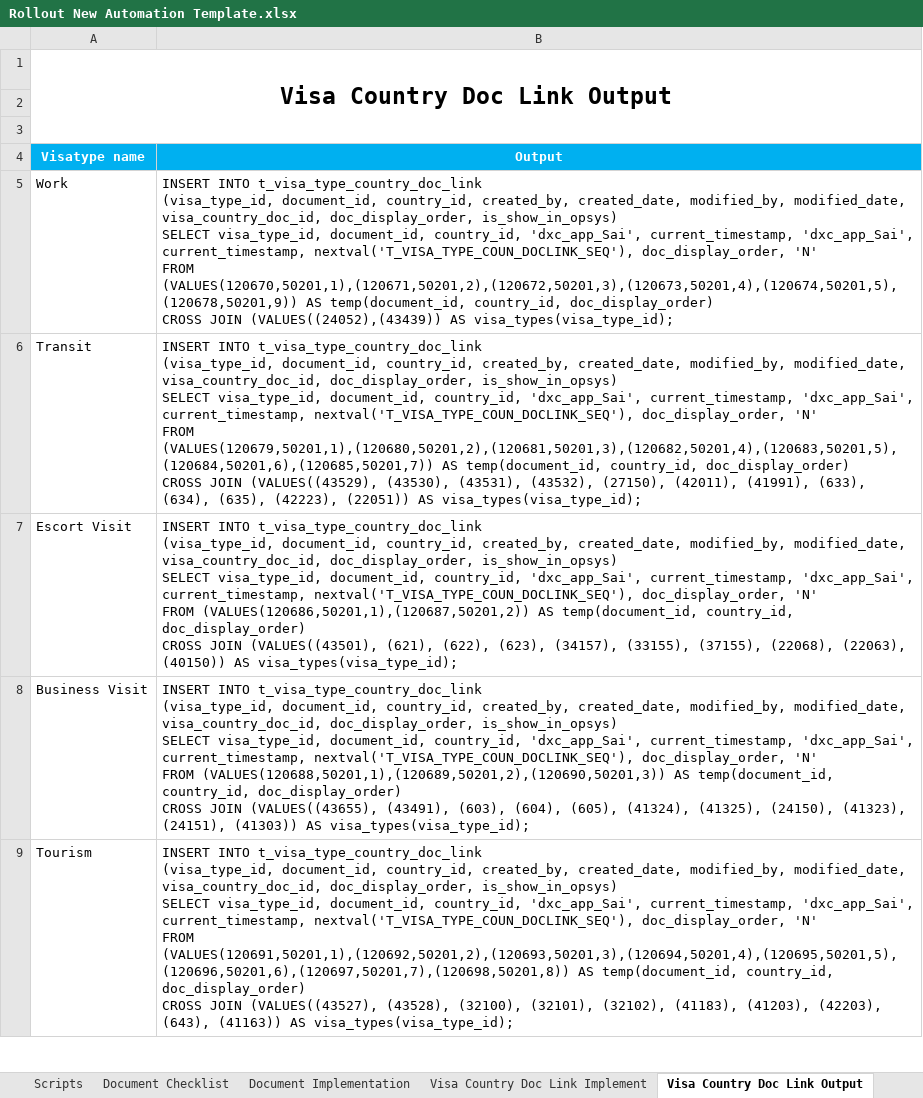
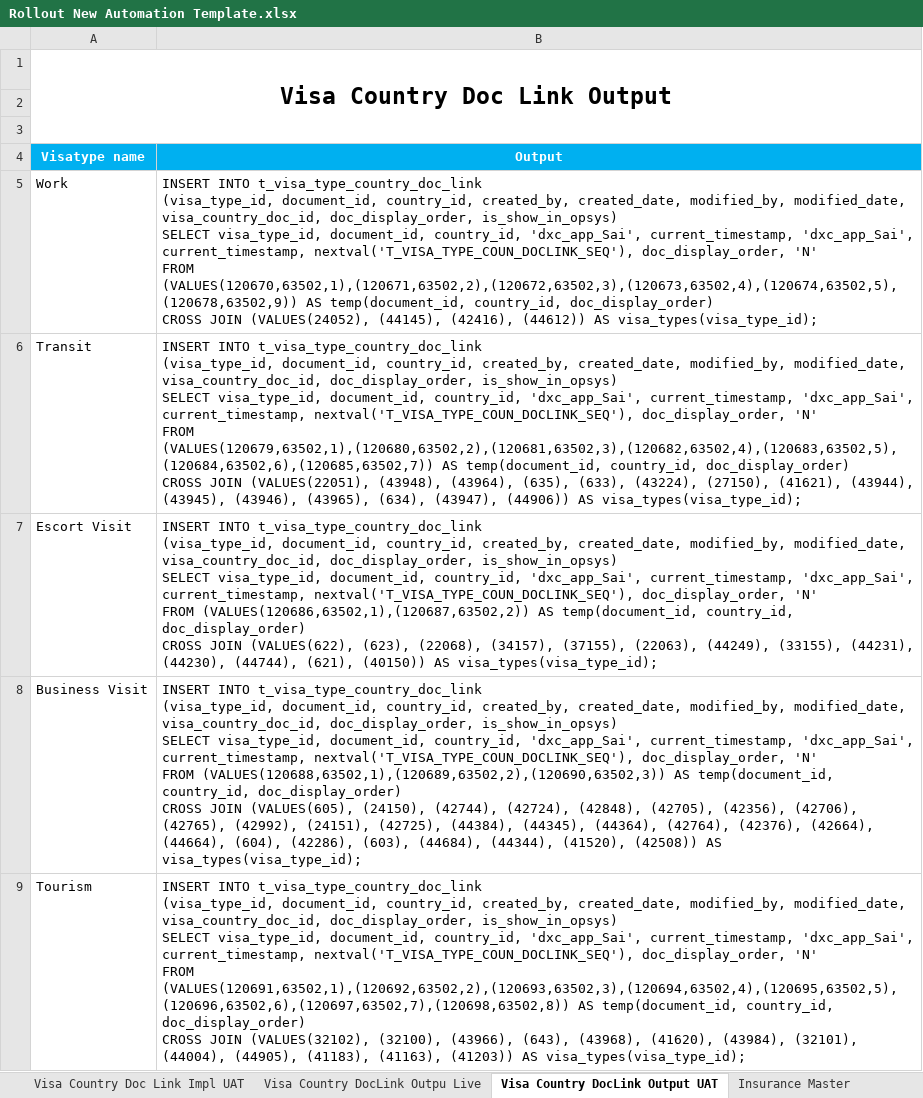
Before and after one commit to psinghrathaur/Prollpa1, an Excel workbook: src/main/resources/Rollout New Automation Template.xlsx, sheet Visa Country DocLink Output UAT, drawn as a sheet; only a part is shown; values as stored, in another font and other column widths than the file's, no borders; charts and pictures not drawn; ↵ is a line break in a cell; the diff covers the shown part only; the diff names each change by its address in the sheet, - before the commit and + after, or states it on an @@ line.

```diff
--- a/src/main/resources/Rollout New Automation Template.xlsx (sheet Visa Country DocLink Output UAT)
+++ b/src/main/resources/Rollout New Automation Template.xlsx (sheet Visa Country DocLink Output UAT)
-sheet tab: Visa Country Doc Link Implement
+sheet tab: Visa Country Doc Link Impl UAT
-sheet tab: Visa Country Doc Link Output
+sheet tab: Visa Country DocLink Output UAT
+sheet tab: Visa Country DocLink Outpu Live
-B5 (Output): …'N' ↵ FROM (VALUES(120670,50201,1),(120671,50201,2),(120672,50201,3),(120673,50201,4),(120674,50201,5),(120678,50201,9)) AS temp(document_id, country_id, doc_display_order) ↵ CROSS JOIN (VALUES((24052),(43439)) AS visa_types(visa_type_id);
+B5 (Output): …'N' ↵ FROM (VALUES(120670,63502,1),(120671,63502,2),(120672,63502,3),(120673,63502,4),(120674,63502,5),(120678,63502,9)) AS temp(document_id, country_id, doc_display_order) ↵ CROSS JOIN (VALUES(24052), (44145), (42416), (44612)) AS visa_types(visa_type_id);
-B6 (Output): …'N' ↵ FROM (VALUES(120679,50201,1),(120680,50201,2),(120681,50201,3),(120682,50201,4),(120683,50201,5),(120684,50201,6),(120685,50201,7)) AS temp(document_id, country_id, doc_display_order) ↵ CROSS JOIN (VALUES((43529), (43530), (43531), (43532), (27150), (42011), (41991), (633), (634), (635), (42223), (22051)) AS visa_types(visa_type_id);
+B6 (Output): …'N' ↵ FROM (VALUES(120679,63502,1),(120680,63502,2),(120681,63502,3),(120682,63502,4),(120683,63502,5),(120684,63502,6),(120685,63502,7)) AS temp(document_id, country_id, doc_display_order) ↵ CROSS JOIN (VALUES(22051), (43948), (43964), (635), (633), (43224), (27150), (41621), (43944), (43945), (43946), (43965), (634), (43947), (44906)) AS visa_types(visa_type_id);
-B7 (Output): …'N' ↵ FROM (VALUES(120686,50201,1),(120687,50201,2)) AS temp(document_id, country_id, doc_display_order) ↵ CROSS JOIN (VALUES((43501), (621), (622), (623), (34157), (33155), (37155), (22068), (22063), (40150)) AS…
+B7 (Output): …'N' ↵ FROM (VALUES(120686,63502,1),(120687,63502,2)) AS temp(document_id, country_id, doc_display_order) ↵ CROSS JOIN (VALUES(622), (623), (22068), (34157), (37155), (22063), (44249), (33155), (44231), (44230), (44744), (621), (40150)) AS…
-B8 (Output): …'N' ↵ FROM (VALUES(120688,50201,1),(120689,50201,2),(120690,50201,3)) AS temp(document_id, country_id, doc_display_order) ↵ CROSS JOIN (VALUES((43655), (43491), (603), (604), (605), (41324), (41325), (24150), (41323), (24151), (41303)) AS visa_types(visa_type_id);
+B8 (Output): …'N' ↵ FROM (VALUES(120688,63502,1),(120689,63502,2),(120690,63502,3)) AS temp(document_id, country_id, doc_display_order) ↵ CROSS JOIN (VALUES(605), (24150), (42744), (42724), (42848), (42705), (42356), (42706), (42765), (42992), (24151), (42725), (44384), (44345), (44364), (42764), (42376), (42664), (44664), (604), (42286), (603), (44684), (44344), (41520), (42508)) AS visa_types(visa_type_id);
-B9 (Output): …'N' ↵ FROM (VALUES(120691,50201,1),(120692,50201,2),(120693,50201,3),(120694,50201,4),(120695,50201,5),(120696,50201,6),(120697,50201,7),(120698,50201,8)) AS temp(document_id, country_id, doc_display_order) ↵ CROSS JOIN (VALUES((43527), (43528), (32100), (32101), (32102), (41183), (41203), (42203), (643), (41163)) AS visa_types(visa_type_id);
+B9 (Output): …'N' ↵ FROM (VALUES(120691,63502,1),(120692,63502,2),(120693,63502,3),(120694,63502,4),(120695,63502,5),(120696,63502,6),(120697,63502,7),(120698,63502,8)) AS temp(document_id, country_id, doc_display_order) ↵ CROSS JOIN (VALUES(32102), (32100), (43966), (643), (43968), (41620), (43984), (32101), (44004), (44905), (41183), (41163), (41203)) AS visa_types(visa_type_id);
```
Also changed, not shown: 13 edited cells elsewhere in this sheet, sheet Script Implementation, sheet countryvisalink UAT Output, sheet VSC Visa Insurance UAT Output, sheet New Lang Nationality UAT Output, sheet Document Implementation, sheet Scripts, 8 more sheets, other sheet tabs, formulas that keep their value, hidden cells, charts or pictures.
